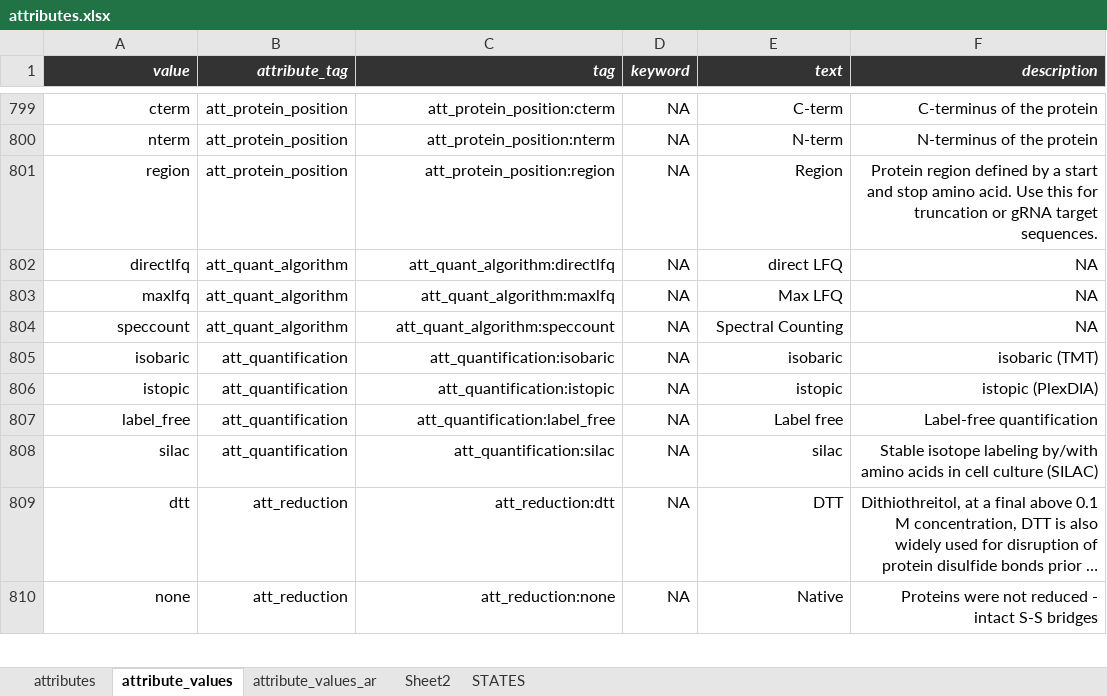
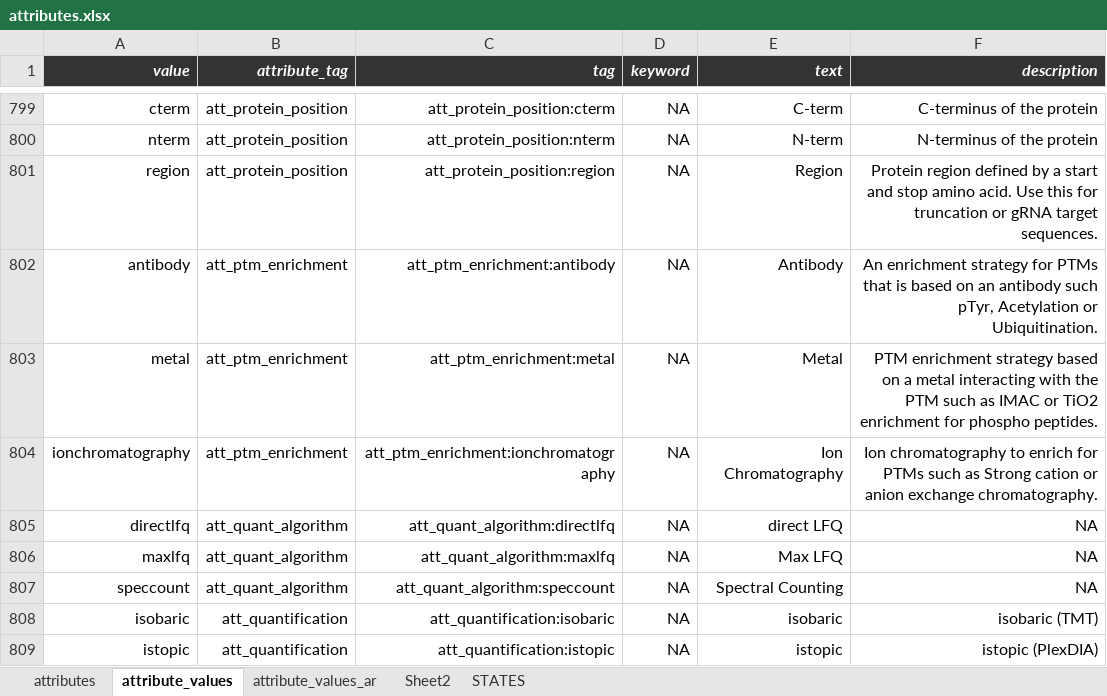
Before and after one commit to hnolCol/mitocube-backend, an Excel workbook: resources/attributes/attributes.xlsx, sheet attribute_values, drawn as a sheet; only a part is shown, gaps mark what is left out; the shorter side is filled out with more unchanged rows; long unchanged cells end in …; values as stored, in another font and other column widths than the file's, no borders; conditional formats not drawn; the diff names each change by its address in the sheet, - before the commit and + after, or states it on an @@ line.

```diff
--- a/resources/attributes/attributes.xlsx (sheet attribute_values)
+++ b/resources/attributes/attributes.xlsx (sheet attribute_values)
+row 802: antibody | att_ptm_enrichment | att_ptm_enrichment:antibody | NA | Antibody | An enrichment strategy for PTMs that is based on an antibody such pTyr, Acetylation or Ubiquitination.
+row 803: metal | att_ptm_enrichment | att_ptm_enrichment:metal | NA | Metal | PTM enrichment strategy based on a metal interacting with the PTM such as IMAC or TiO2 enrichment for phospho peptides.
+row 804: ionchromatography | att_ptm_enrichment | att_ptm_enrichment:ionchromatography | NA | Ion Chromatography | Ion chromatography to enrich for PTMs such as Strong cation or anion exchange chromatography.
```
Also changed, not shown: sheet attributes, 9 other files.
